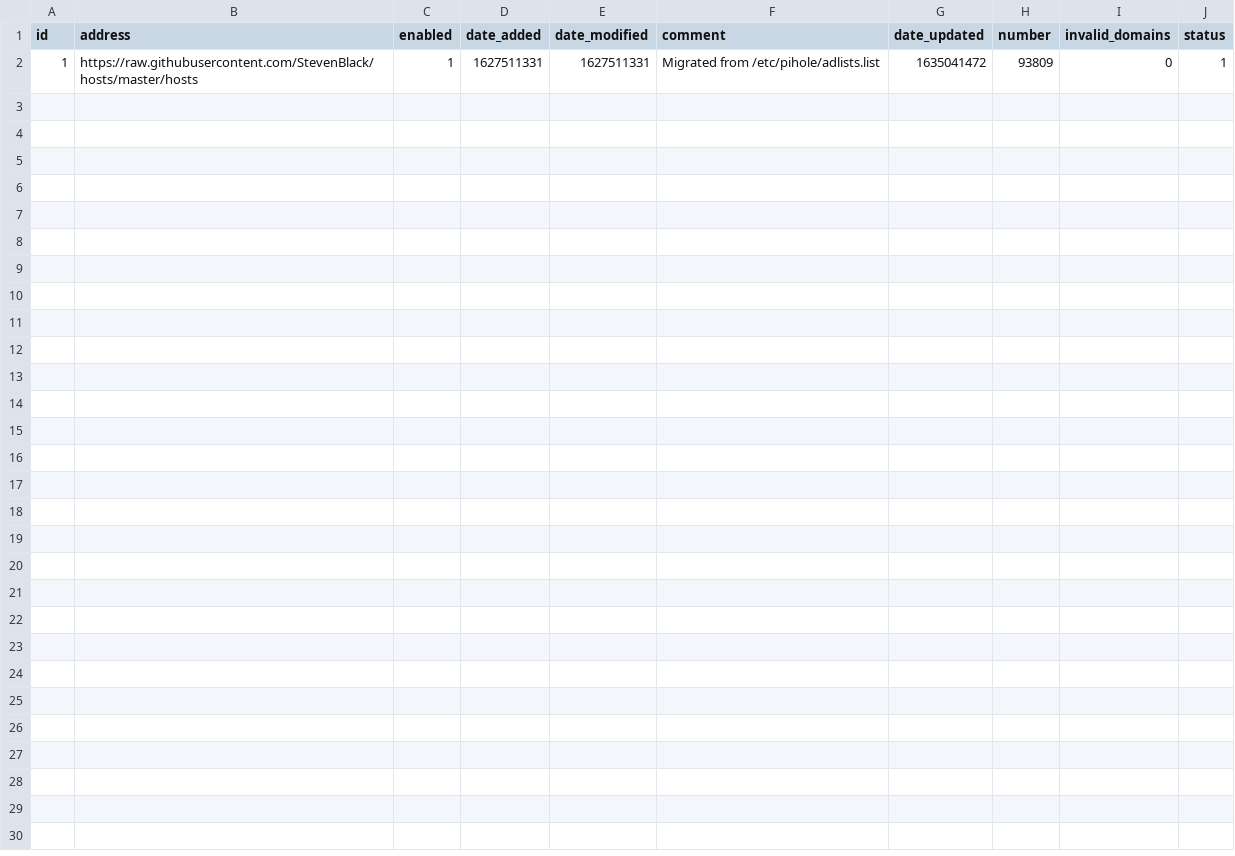
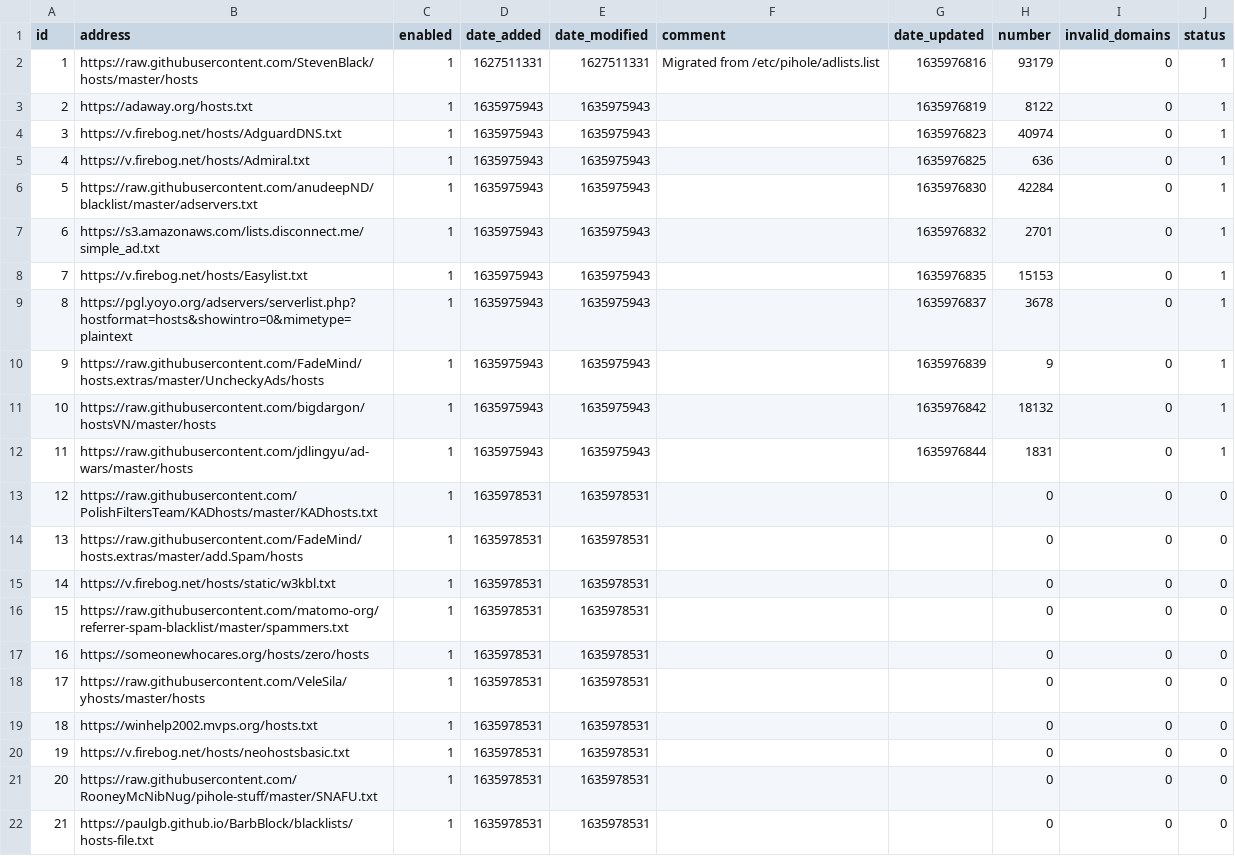
Before and after one commit to ahubbsjr/pihole-sync, a CSV file: adlist.csv, drawn as a sheet.

Commit message:
Updated November  3, 2021 10:31PM

```diff
--- a/adlist.csv
+++ b/adlist.csv
@@ -1,2 +1,22 @@
 id,address,enabled,date_added,date_modified,comment,date_updated,number,invalid_domains,status
-1,https://raw.githubusercontent.com/StevenBlack/hosts/master/hosts,1,1627511331,1627511331,"Migrated from /etc/pihole/adlists.list",1635041472,93809,0,1
+1,https://raw.githubusercontent.com/StevenBlack/hosts/master/hosts,1,1627511331,1627511331,"Migrated from /etc/pihole/adlists.list",1635976816,93179,0,1
+2,https://adaway.org/hosts.txt,1,1635975943,1635975943,,1635976819,8122,0,1
+3,https://v.firebog.net/hosts/AdguardDNS.txt,1,1635975943,1635975943,,1635976823,40974,0,1
+4,https://v.firebog.net/hosts/Admiral.txt,1,1635975943,1635975943,,1635976825,636,0,1
+5,https://raw.githubusercontent.com/anudeepND/blacklist/master/adservers.txt,1,1635975943,1635975943,,1635976830,42284,0,1
+6,https://s3.amazonaws.com/lists.disconnect.me/simple_ad.txt,1,1635975943,1635975943,,1635976832,2701,0,1
+7,https://v.firebog.net/hosts/Easylist.txt,1,1635975943,1635975943,,1635976835,15153,0,1
+8,https://pgl.yoyo.org/adservers/serverlist.php?hostformat=hosts&showintro=0&mimetype=plaintext,1,1635975943,1635975943,,1635976837,3678,0,1
+9,https://raw.githubusercontent.com/FadeMind/hosts.extras/master/UncheckyAds/hosts,1,1635975943,1635975943,,1635976839,9,0,1
+10,https://raw.githubusercontent.com/bigdargon/hostsVN/master/hosts,1,1635975943,1635975943,,1635976842,18132,0,1
+11,https://raw.githubusercontent.com/jdlingyu/ad-wars/master/hosts,1,1635975943,1635975943,,1635976844,1831,0,1
+12,https://raw.githubusercontent.com/PolishFiltersTeam/KADhosts/master/KADhosts.txt,1,1635978531,1635978531,,,0,0,0
+13,https://raw.githubusercontent.com/FadeMind/hosts.extras/master/add.Spam/hosts,1,1635978531,1635978531,,,0,0,0
+14,https://v.firebog.net/hosts/static/w3kbl.txt,1,1635978531,1635978531,,,0,0,0
+15,https://raw.githubusercontent.com/matomo-org/referrer-spam-blacklist/master/spammers.txt,1,1635978531,1635978531,,,0,0,0
+16,https://someonewhocares.org/hosts/zero/hosts,1,1635978531,1635978531,,,0,0,0
+17,https://raw.githubusercontent.com/VeleSila/yhosts/master/hosts,1,1635978531,1635978531,,,0,0,0
+18,https://winhelp2002.mvps.org/hosts.txt,1,1635978531,1635978531,,,0,0,0
+19,https://v.firebog.net/hosts/neohostsbasic.txt,1,1635978531,1635978531,,,0,0,0
+20,https://raw.githubusercontent.com/RooneyMcNibNug/pihole-stuff/master/SNAFU.txt,1,1635978531,1635978531,,,0,0,0
+21,https://paulgb.github.io/BarbBlock/blacklists/hosts-file.txt,1,1635978531,1635978531,,,0,0,0
```
